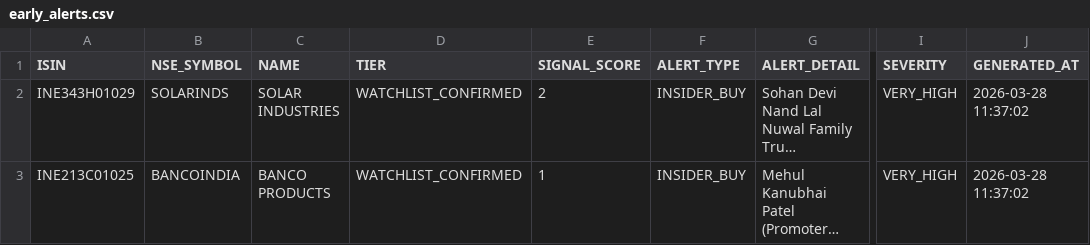
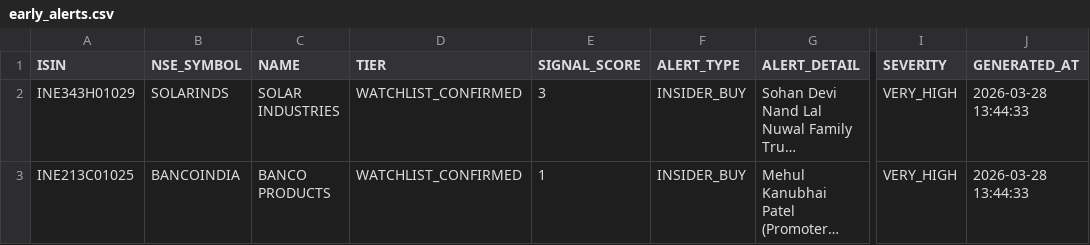
Before and after one commit to rajkshroff/multibagger-alerts, a CSV file: early_alerts.csv, drawn as a sheet; only a part is shown, gaps mark what is left out; long unchanged cells end in …; the diff names each change by its address in the sheet, - before the commit and + after, or states it on an @@ line.

```diff
--- a/early_alerts.csv
+++ b/early_alerts.csv
-E2 (SIGNAL_SCORE): 2
+E2 (SIGNAL_SCORE): 3
-J2:J3 (GENERATED_AT): 2026-03-28 11:37:02
+J2:J3 (GENERATED_AT): 2026-03-28 13:44:33
```
Also changed, not shown: composite_scores.csv, 3 other files.
